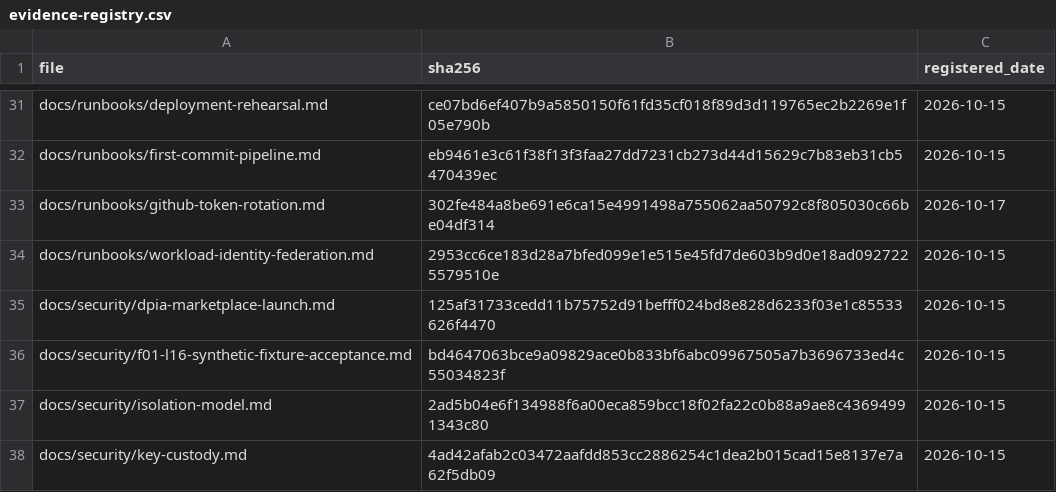
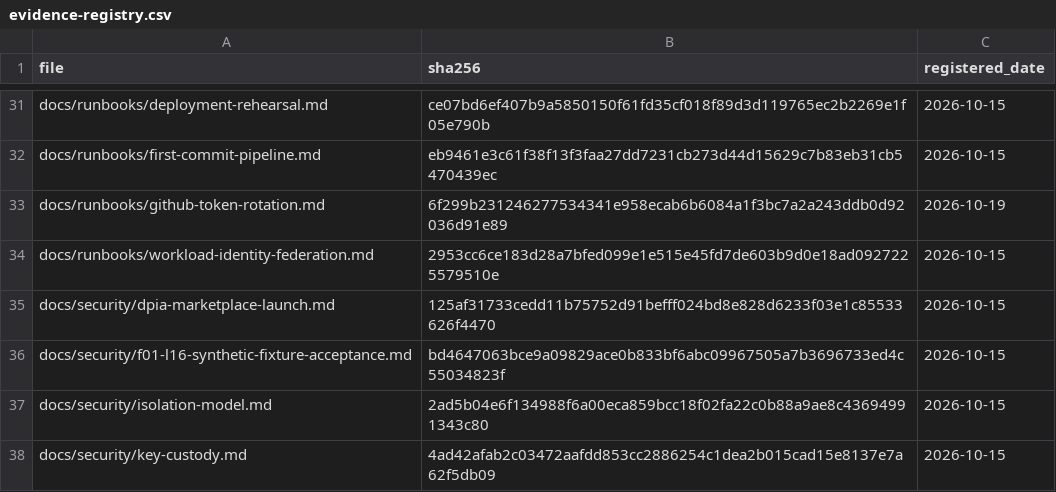
Before and after one commit to jolarca-dev/jolarca-control, a CSV file: docs/evidence-registry.csv, drawn as a sheet; only a part is shown, gaps mark what is left out.

Commit message:
docs(credentials): there is no "Vulnerability alerts" PAT scope; register D-77/D-78
Why: commit e875c09 told the operator to grant a fine-grained PAT permission
called `Vulnerability alerts`, "separate from Administration". It does not
exist. GitHub's *Permissions required for fine-grained personal access tokens*
lists `GET /repos/{owner}/{repo}/vulnerability-alerts` under **Repository
permissions for "Administration"** at `read` (`PUT`/`DELETE` at `write`) -- the
section between the "Administration" heading and "Agent secrets". The real gap
was Administration read on the read-only PAT, and it has since been granted:
that PAT (Administration read-only + Metadata read-only, nothing else) now
answers `HTTP/2.0 204 No Content` for
`gh api -i repos/jolarca-dev/jolarca-dr/vulnerability-alerts`.

A scope checklist naming an unselectable permission is worse than none: it sent
the operator hunting for a control that is not there while the plan stayed red.
Both documents are corrected, and `Contents read` is dropped from the
requirement -- both `github_repository_file` resources (codeowners.tf,
health-repo.tf) are commented out, so nothing reads file content.

Register updates:
- D-76 status restated: fixed at its own layer, PR #81 still red one step
  earlier; its "inference" row keeps the refuted claim inline so the error is
  auditable rather than silently rewritten.
- D-77 OPEN: TFC_TOKEN stopped authenticating to HCP within ~16h of being
  placed, with the stored secret unchanged (`updated_at
  2026-10-17T19:30:38Z` on both probes), so the plan cannot reach the
  credential D-76 moved onto. Ships the one-command discriminator (401 = token
  dead, 200 = secret holds a different value). Cause is not observable from
  here and is not guessed.
- D-78: the three plan-gate defects fixed in the parent commit, with the
  measured evidence and the negative-control output.

`policy/compliance-gates.yml` untouched: D-77 is an unavailable automation, not
an accepted risk. docs/runbooks is evidence-hashed, so the registry row is
re-registered in this same commit (`make evidence-check`: 39 files, 0
mismatches).

```diff
--- a/docs/evidence-registry.csv
+++ b/docs/evidence-registry.csv
@@ -32,3 +32,3 @@ docs/runbooks/deployment-rehearsal.md,ce07bd6ef407b9a5850150f61fd35cf018f89d3d11
 docs/runbooks/first-commit-pipeline.md,eb9461e3c61f38f13f3faa27dd7231cb273d44d15629c7b83eb31cb5470439ec,2026-10-15
-docs/runbooks/github-token-rotation.md,302fe484a8be691e6ca15e4991498a755062aa50792c8f805030c66be04df314,2026-10-17
+docs/runbooks/github-token-rotation.md,6f299b231246277534341e958ecab6b6084a1f3bc7a2a243ddb0d92036d91e89,2026-10-19
 docs/runbooks/workload-identity-federation.md,2953cc6ce183d28a7bfed099e1e515e45fd7de603b9d0e18ad0927225579510e,2026-10-15
```
Also changed, not shown: 3 other files.
